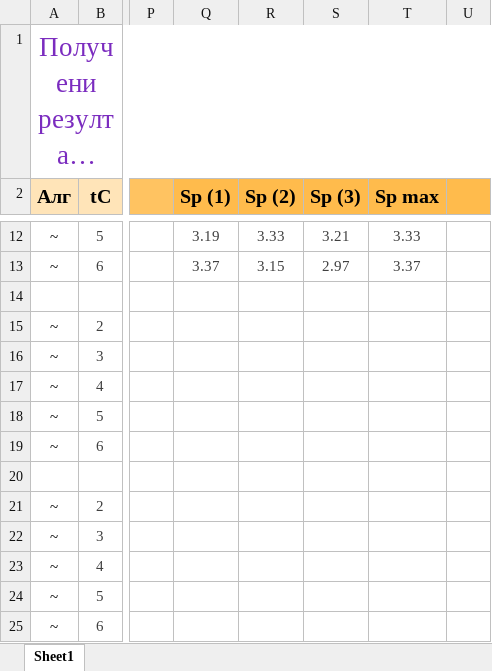
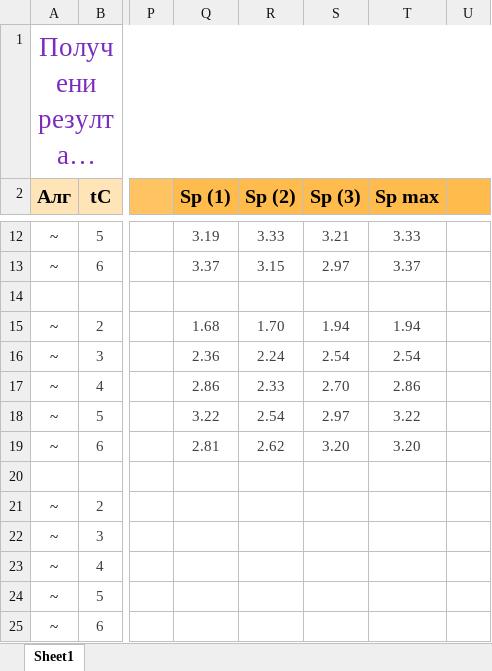
Before and after one commit to NikolaTotev/Parallel-N-Body, an Excel workbook: PerformanceTable.xlsx, sheet Sheet1, drawn as a sheet; only a part is shown, gaps mark what is left out; long unchanged cells end in …; values as stored, in another font and other column widths than the file's, no borders; charts and pictures not drawn; the diff names each change by its address in the sheet, - before the commit and + after, or states it on an @@ line.

Commit message:
Update PerformanceTable.xlsx

```diff
--- a/PerformanceTable.xlsx (sheet Sheet1)
+++ b/PerformanceTable.xlsx (sheet Sheet1)
-Q15 (Sp (1)): (empty)
+Q15 (Sp (1)): 1.68
-R15 (Sp (2)): (empty)
+R15 (Sp (2)): 1.70
-S15 (Sp (3)): (empty)
+S15 (Sp (3)): 1.94
-T15 (Sp max): (empty)
+T15 (Sp max): 1.94
-Q16 (Sp (1)): (empty)
+Q16 (Sp (1)): 2.36
-R16 (Sp (2)): (empty)
+R16 (Sp (2)): 2.24
-S16 (Sp (3)): (empty)
+S16 (Sp (3)): 2.54
-T16 (Sp max): (empty)
+T16 (Sp max): 2.54
-Q17 (Sp (1)): (empty)
+Q17 (Sp (1)): 2.86
-R17 (Sp (2)): (empty)
+R17 (Sp (2)): 2.33
-S17 (Sp (3)): (empty)
+S17 (Sp (3)): 2.70
-T17 (Sp max): (empty)
+T17 (Sp max): 2.86
-Q18 (Sp (1)): (empty)
+Q18 (Sp (1)): 3.22
-R18 (Sp (2)): (empty)
+R18 (Sp (2)): 2.54
-S18 (Sp (3)): (empty)
+S18 (Sp (3)): 2.97
-T18 (Sp max): (empty)
+T18 (Sp max): 3.22
-Q19 (Sp (1)): (empty)
+Q19 (Sp (1)): 2.81
-R19 (Sp (2)): (empty)
+R19 (Sp (2)): 2.62
-S19 (Sp (3)): (empty)
+S19 (Sp (3)): 3.20
-T19 (Sp max): (empty)
+T19 (Sp max): 3.20
```
Also changed, not shown: charts or pictures.
